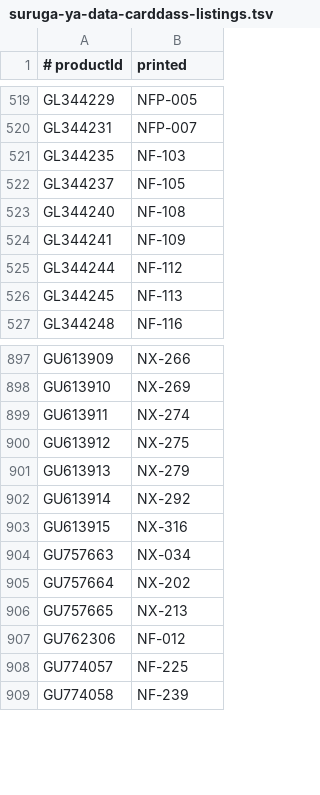
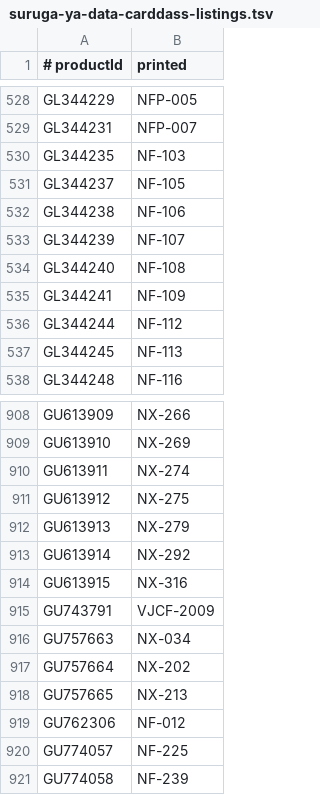
Before and after one commit to clementmoine/Placarr, a TSV file: src/providers/naruto/narutodatacarddass/curated/sources/suruga-ya-data-carddass-listings.tsv, drawn as a sheet; only a part is shown, gaps mark what is left out; the diff covers the shown part only.

```diff
--- a/src/providers/naruto/narutodatacarddass/curated/sources/suruga-ya-data-carddass-listings.tsv
+++ b/src/providers/naruto/narutodatacarddass/curated/sources/suruga-ya-data-carddass-listings.tsv
@@ -522,2 +531,4 @@ GL344235	NF-103
 GL344237	NF-105
+GL344238	NF-106
+GL344239	NF-107
 GL344240	NF-108
@@ -903,2 +914,3 @@ GU613914	NX-292
 GU613915	NX-316
+GU743791	VJCF-2009
 GU757663	NX-034
```
Also changed, not shown: 17 added rows elsewhere in this file, 26 other files.
